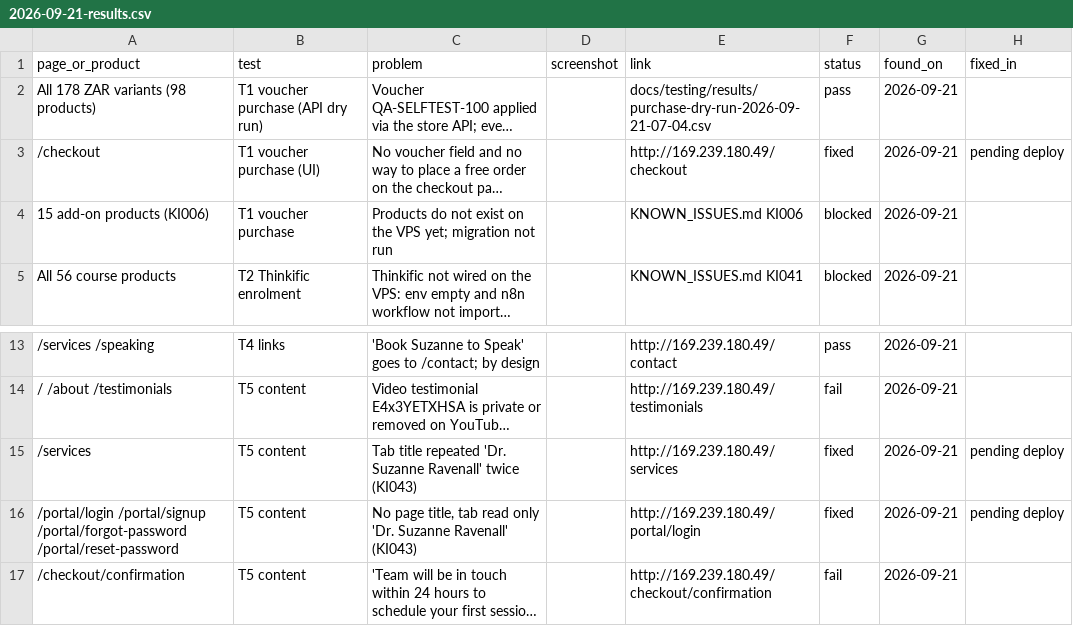
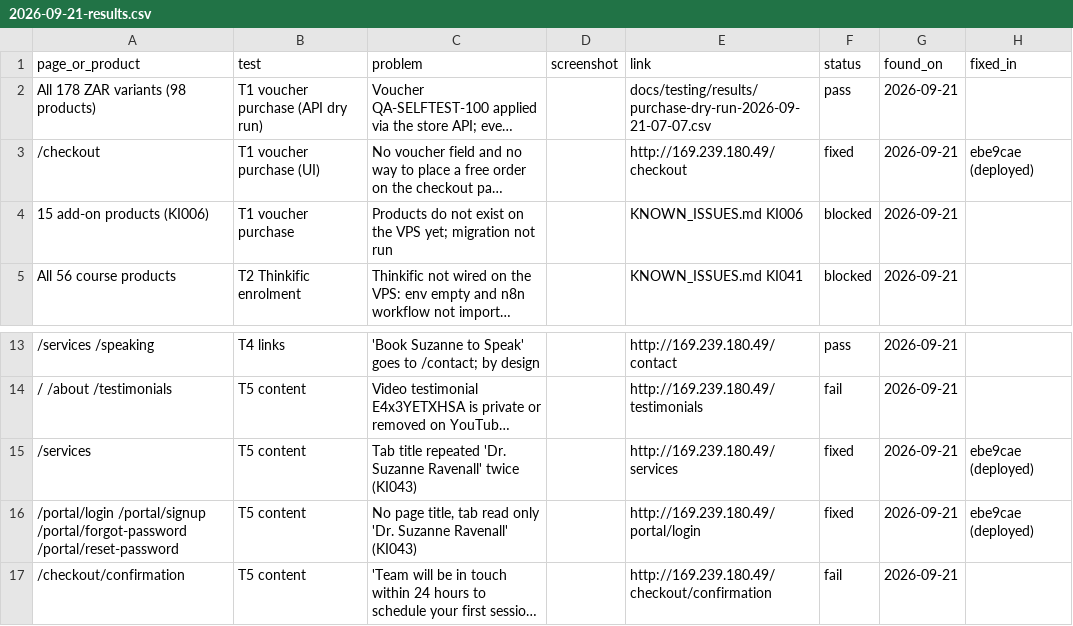
Before and after one commit to jfdercksen/suzanneravenall, a CSV file: docs/testing/results/2026-09-21-results.csv, drawn as a sheet; only a part is shown, gaps mark what is left out; long unchanged cells end in …; the diff names each change by its address in the sheet, - before the commit and + after, or states it on an @@ line.

```diff
--- a/docs/testing/results/2026-09-21-results.csv
+++ b/docs/testing/results/2026-09-21-results.csv
-E2 (link): docs/testing/results/purchase-dry-run-2026-09-21-07-04.csv
+E2 (link): docs/testing/results/purchase-dry-run-2026-09-21-07-07.csv
-H3 (fixed_in): pending deploy
+H3 (fixed_in): ebe9cae (deployed)
-H15:H16 (fixed_in): pending deploy
+H15:H16 (fixed_in): ebe9cae (deployed)
```
Also changed, not shown: 1 other file.
